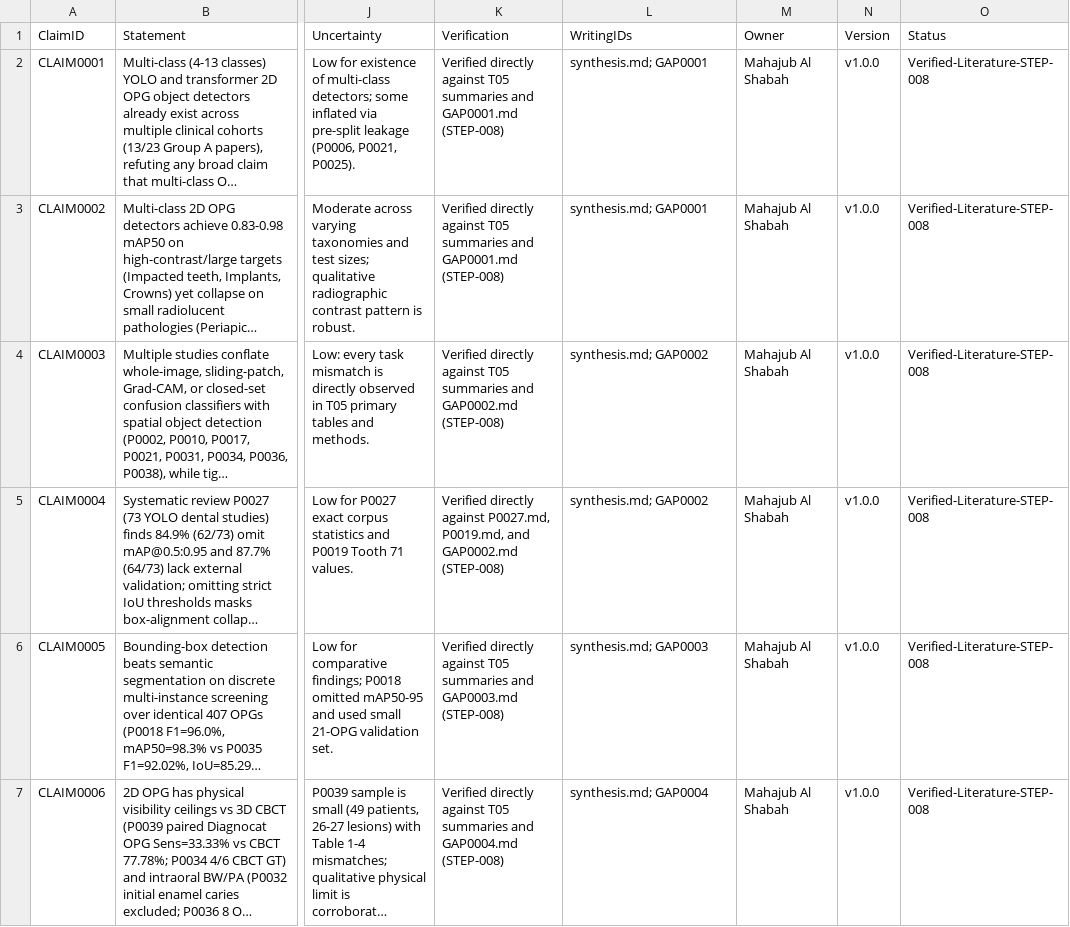
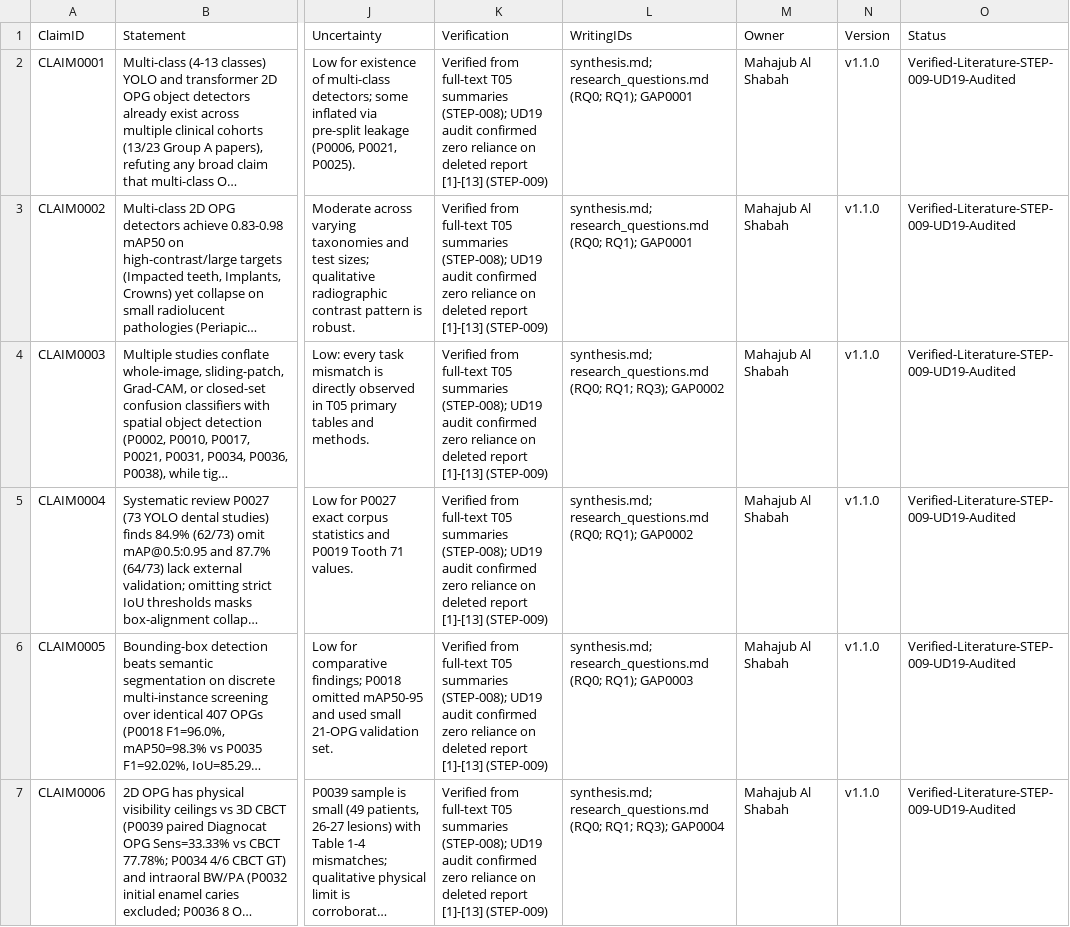
Before and after one commit to akhtaruzzamananik/Thesis-for-Defense, a CSV file: 02_Literature/claims.csv, drawn as a sheet; only a part is shown, gaps mark what is left out; long unchanged cells end in …; the diff covers the shown part only; the diff names each change by its address in the sheet, - before the commit and + after, or states it on an @@ line.

Commit message:
docs(step-009): prepare RQ0-RQ3 map, UD19 audit, and G03 supervisor package

```diff
--- a/02_Literature/claims.csv
+++ b/02_Literature/claims.csv
-K2:K3 (Verification): Verified directly against T05 summaries and GAP0001.md (STEP-008)
+K2:K3 (Verification): Verified from full-text T05 summaries (STEP-008); UD19 audit confirmed zero reliance on deleted report [1]-[13] (STEP-009)
-L2:L3 (WritingIDs): synthesis.md; GAP0001
+L2:L3 (WritingIDs): synthesis.md; research_questions.md (RQ0; RQ1); GAP0001
-N2:N7 (Version): v1.0.0
+N2:N7 (Version): v1.1.0
-O2:O7 (Status): Verified-Literature-STEP-008
+O2:O7 (Status): Verified-Literature-STEP-009-UD19-Audited
-K4 (Verification): Verified directly against T05 summaries and GAP0002.md (STEP-008)
+K4 (Verification): Verified from full-text T05 summaries (STEP-008); UD19 audit confirmed zero reliance on deleted report [1]-[13] (STEP-009)
-L4 (WritingIDs): synthesis.md; GAP0002
+L4 (WritingIDs): synthesis.md; research_questions.md (RQ0; RQ1; RQ3); GAP0002
-K5 (Verification): Verified directly against P0027.md, P0019.md, and GAP0002.md (STEP-008)
+K5 (Verification): Verified from full-text T05 summaries (STEP-008); UD19 audit confirmed zero reliance on deleted report [1]-[13] (STEP-009)
-L5 (WritingIDs): synthesis.md; GAP0002
+L5 (WritingIDs): synthesis.md; research_questions.md (RQ0; RQ1); GAP0002
-K6 (Verification): Verified directly against T05 summaries and GAP0003.md (STEP-008)
+K6 (Verification): Verified from full-text T05 summaries (STEP-008); UD19 audit confirmed zero reliance on deleted report [1]-[13] (STEP-009)
-L6 (WritingIDs): synthesis.md; GAP0003
+L6 (WritingIDs): synthesis.md; research_questions.md (RQ0; RQ1); GAP0003
-K7 (Verification): Verified directly against T05 summaries and GAP0004.md (STEP-008)
+K7 (Verification): Verified from full-text T05 summaries (STEP-008); UD19 audit confirmed zero reliance on deleted report [1]-[13] (STEP-009)
-L7 (WritingIDs): synthesis.md; GAP0004
+L7 (WritingIDs): synthesis.md; research_questions.md (RQ0; RQ1; RQ3); GAP0004
```
Also changed, not shown: 24 edited cells elsewhere in this file, 01_Project_Management/decisions.csv, 01_Project_Management/gates.csv, 14 other files.
